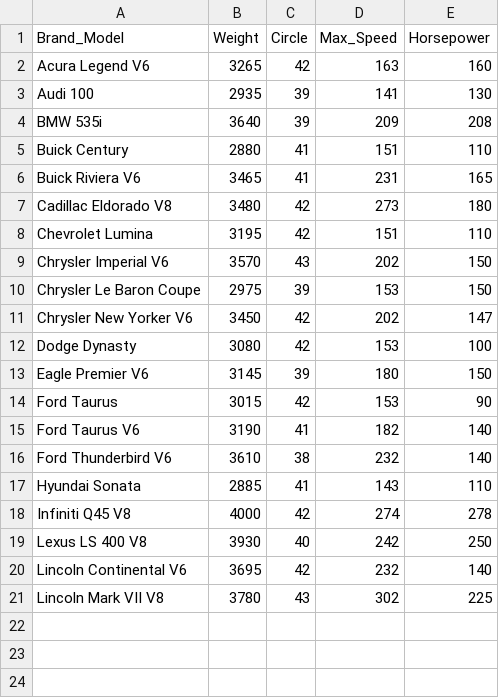
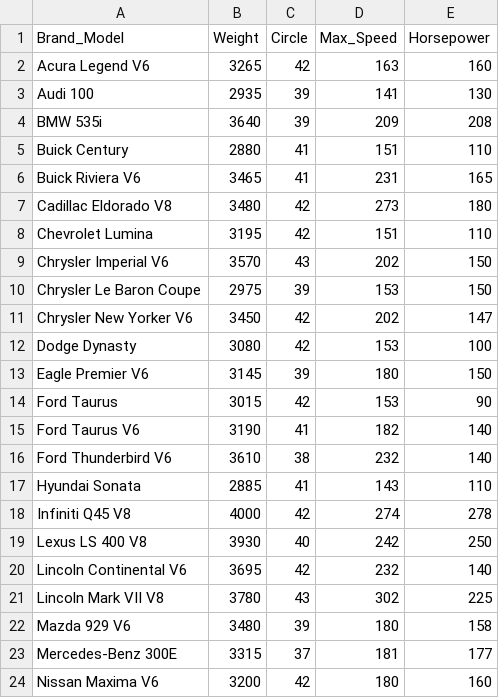
Before and after one commit to quanee/Note, a CSV file: Python/Analyze Data/car_corr.csv, drawn as a sheet.

Commit message:
update file car_corr.csv

```diff
--- a/Python/Analyze Data/car_corr.csv
+++ b/Python/Analyze Data/car_corr.csv
@@ -21 +21,4 @@ Lincoln Continental V6,3695,42,232,140
 Lincoln Mark VII V8,3780,43,302,225
+Mazda 929 V6,3480,39,180,158
+Mercedes-Benz 300E,3315,37,181,177
+Nissan Maxima V6,3200,42,180,160
```
